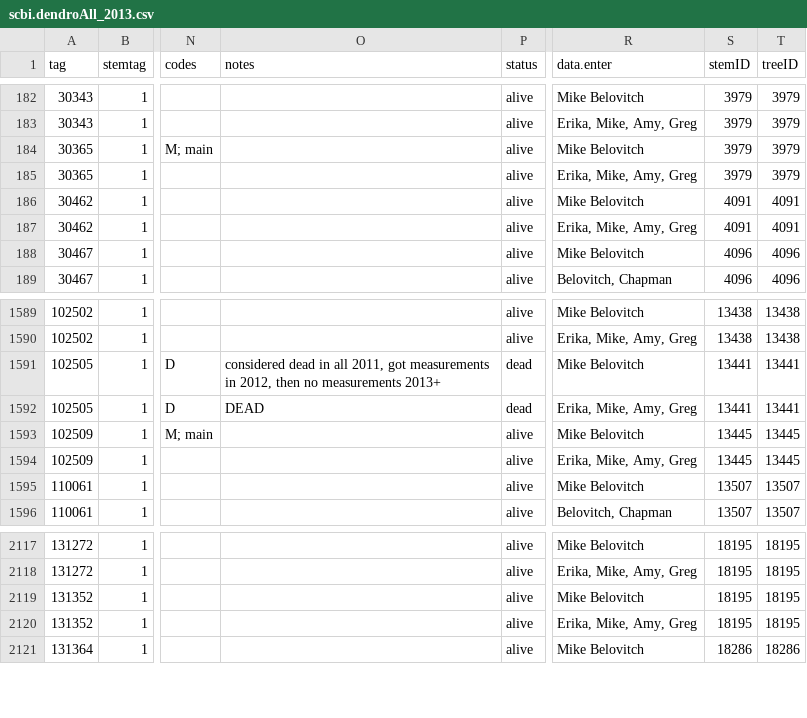
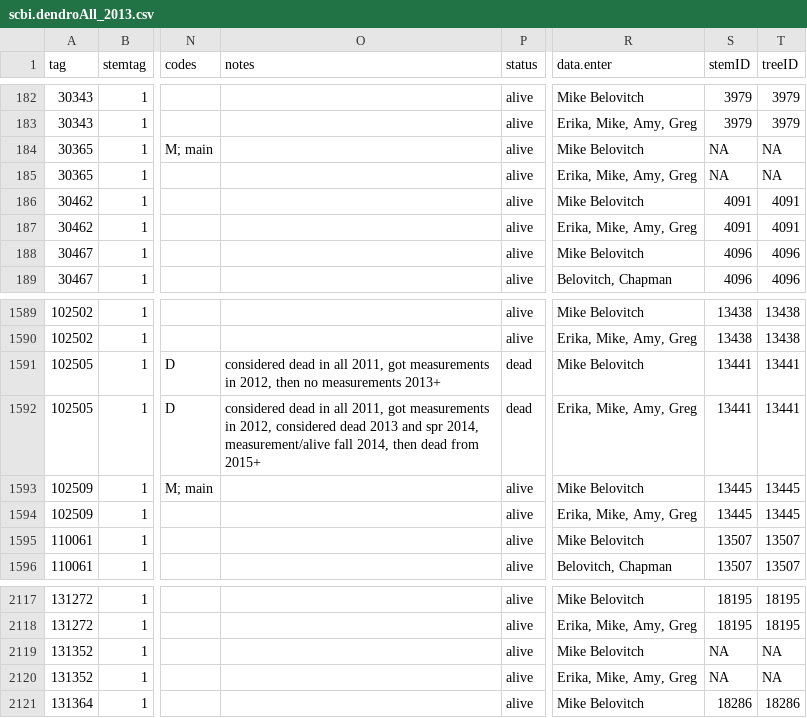
Before and after one commit to SCBI-ForestGEO/Dendrobands, a CSV file: data/scbi.dendroAll_2013.csv, drawn as a sheet; only a part is shown, gaps mark what is left out; the diff names each change by its address in the sheet, - before the commit and + after, or states it on an @@ line.

Commit message:
Updated stemIDs to calculate survey_numbers

```diff
--- a/data/scbi.dendroAll_2013.csv
+++ b/data/scbi.dendroAll_2013.csv
-S184:S185 (stemID): 3979
+S184:S185 (stemID): NA
-T184:T185 (treeID): 3979
+T184:T185 (treeID): NA
-O1592 (notes): DEAD
+O1592 (notes): considered dead in all 2011, got measurements in 2012, considered dead 2013 and spr 2014, measurement/alive fall 2014, then dead from 2015+
-S2119:S2120 (stemID): 18195
+S2119:S2120 (stemID): NA
-T2119:T2120 (treeID): 18195
+T2119:T2120 (treeID): NA
```
Also changed, not shown: data/dendro_trees.csv, data/scbi.dendroAll_2011.csv, 8 other files.
